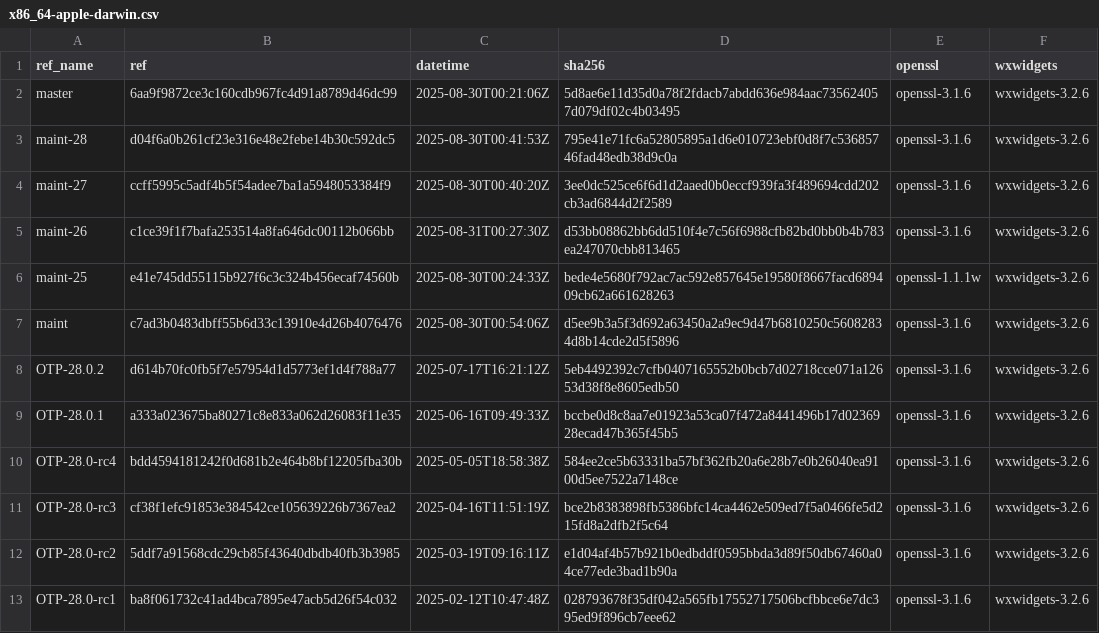
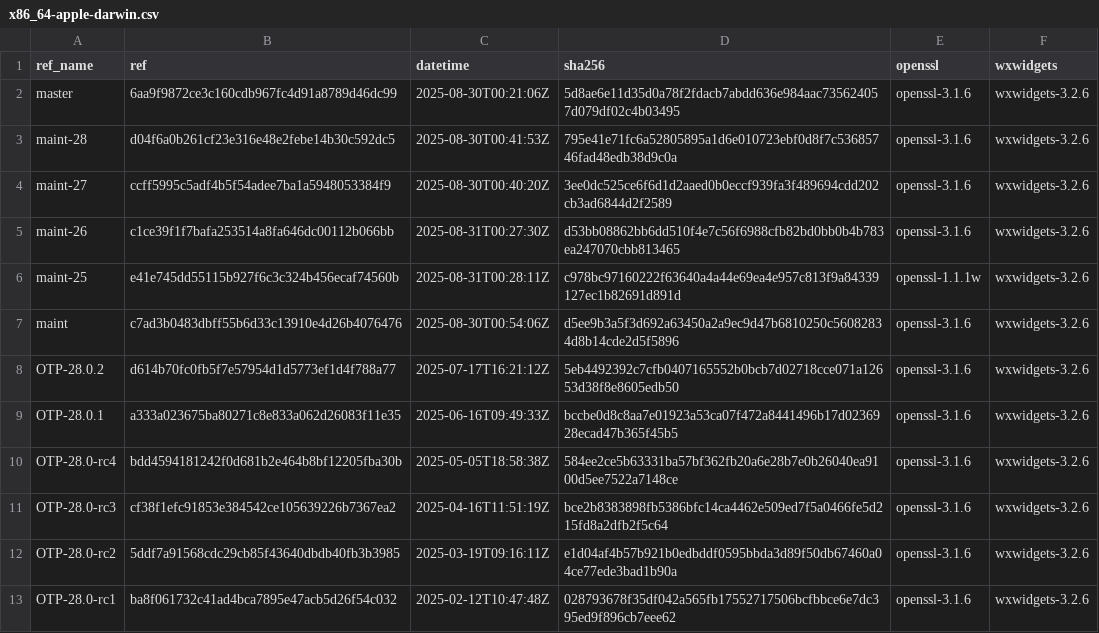
Before and after one commit to erlef/otp_builds, a CSV file: builds/x86_64-apple-darwin.csv, drawn as a sheet; only a part is shown.

```diff
--- a/builds/x86_64-apple-darwin.csv
+++ b/builds/x86_64-apple-darwin.csv
@@ -5,3 +5,3 @@ maint-27,ccff5995c5adf4b5f54adee7ba1a5948053384f9,2025-08-30T00:40:20Z,3ee0dc525
 maint-26,c1ce39f1f7bafa253514a8fa646dc00112b066bb,2025-08-31T00:27:30Z,d53bb08862bb6dd510f4e7c56f6988cfb82bd0bb0b4b783ea247070cbb813465,openssl-3.1.6,wxwidgets-3.2.6
-maint-25,e41e745dd55115b927f6c3c324b456ecaf74560b,2025-08-30T00:24:33Z,bede4e5680f792ac7ac592e857645e19580f8667facd689409cb62a661628263,openssl-1.1.1w,wxwidgets-3.2.6
+maint-25,e41e745dd55115b927f6c3c324b456ecaf74560b,2025-08-31T00:28:11Z,c978bc97160222f63640a4a44e69ea4e957c813f9a84339127ec1b82691d891d,openssl-1.1.1w,wxwidgets-3.2.6
 maint,c7ad3b0483dbff55b6d33c13910e4d26b4076476,2025-08-30T00:54:06Z,d5ee9b3a5f3d692a63450a2a9ec9d47b6810250c56082834d8b14cde2d5f5896,openssl-3.1.6,wxwidgets-3.2.6
```
